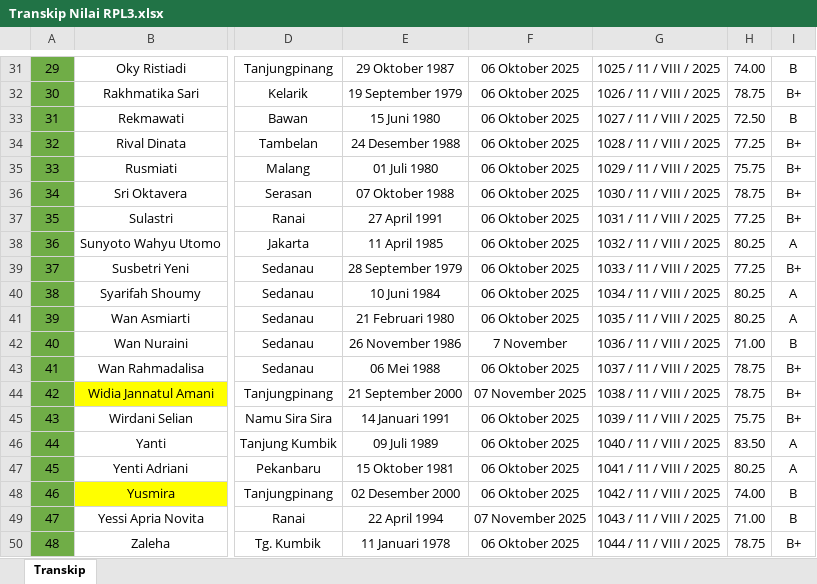
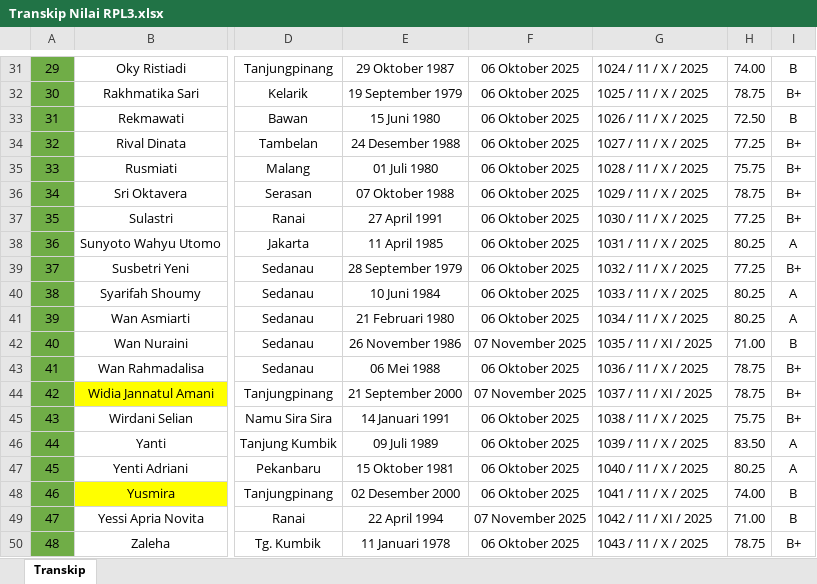
Before and after one commit to nandomardi23/transkip_nilai_2025, an Excel workbook: S1 Keperawatan/RPL/RPL 3/Transkip Nilai RPL3.xlsx, sheet Transkip, drawn as a sheet; only a part is shown, gaps mark what is left out; values as stored, in another font and other column widths than the file's, no borders; the diff covers the shown part only; the diff names each change by its address in the sheet, - before the commit and + after, or states it on an @@ line.

```diff
--- a/S1 Keperawatan/RPL/RPL 3/Transkip Nilai RPL3.xlsx (sheet Transkip)
+++ b/S1 Keperawatan/RPL/RPL 3/Transkip Nilai RPL3.xlsx (sheet Transkip)
-G31: 1025 / 11 / VIII / 2025
+G31: 1024 / 11 / X / 2025
-G32: 1026 / 11 / VIII / 2025
+G32: 1025 / 11 / X / 2025
-G33: 1027 / 11 / VIII / 2025
+G33: 1026 / 11 / X / 2025
-G34: 1028 / 11 / VIII / 2025
+G34: 1027 / 11 / X / 2025
-G35: 1029 / 11 / VIII / 2025
+G35: 1028 / 11 / X / 2025
-G36: 1030 / 11 / VIII / 2025
+G36: 1029 / 11 / X / 2025
-G37: 1031 / 11 / VIII / 2025
+G37: 1030 / 11 / X / 2025
-G38: 1032 / 11 / VIII / 2025
+G38: 1031 / 11 / X / 2025
-G39: 1033 / 11 / VIII / 2025
+G39: 1032 / 11 / X / 2025
-G40: 1034 / 11 / VIII / 2025
+G40: 1033 / 11 / X / 2025
-G41: 1035 / 11 / VIII / 2025
+G41: 1034 / 11 / X / 2025
-F42: 7 November
+F42: 07 November 2025
-G42: 1036 / 11 / VIII / 2025
+G42: 1035 / 11 / XI / 2025
-G43: 1037 / 11 / VIII / 2025
+G43: 1036 / 11 / X / 2025
-G44: 1038 / 11 / VIII / 2025
+G44: 1037 / 11 / XI / 2025
-G45: 1039 / 11 / VIII / 2025
+G45: 1038 / 11 / X / 2025
-G46: 1040 / 11 / VIII / 2025
+G46: 1039 / 11 / X / 2025
-G47: 1041 / 11 / VIII / 2025
+G47: 1040 / 11 / X / 2025
-G48: 1042 / 11 / VIII / 2025
+G48: 1041 / 11 / X / 2025
-G49: 1043 / 11 / VIII / 2025
+G49: 1042 / 11 / XI / 2025
-G50: 1044 / 11 / VIII / 2025
+G50: 1043 / 11 / X / 2025
```
Also changed, not shown: 30 edited cells elsewhere in this sheet, S1 Keperawatan/Reguler/Transkip Nilai S1 Reguler.xlsx, 8 other files.
